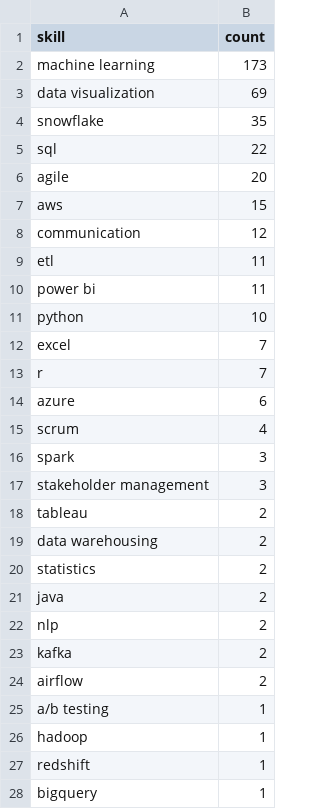
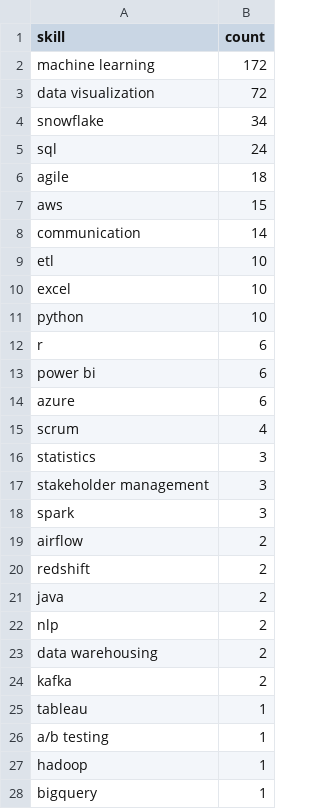
Before and after one commit to Maneeshraja19/job-market-intelligence, a CSV file: data/processed/skill_counts.csv, drawn as a sheet.

```diff
--- a/data/processed/skill_counts.csv
+++ b/data/processed/skill_counts.csv
@@ -1,28 +1,28 @@
 skill,count
-machine learning,173
-data visualization,69
-snowflake,35
-sql,22
-agile,20
+machine learning,172
+data visualization,72
+snowflake,34
+sql,24
+agile,18
 aws,15
-communication,12
-etl,11
-power bi,11
+communication,14
+etl,10
+excel,10
 python,10
-excel,7
-r,7
+r,6
+power bi,6
 azure,6
 scrum,4
+statistics,3
+stakeholder management,3
 spark,3
-stakeholder management,3
-tableau,2
-data warehousing,2
-statistics,2
+airflow,2
+redshift,2
 java,2
 nlp,2
+data warehousing,2
 kafka,2
-airflow,2
+tableau,1
 a/b testing,1
 hadoop,1
-redshift,1
 bigquery,1
```
Also changed, not shown: data/processed/job_postings_with_skills.csv.
